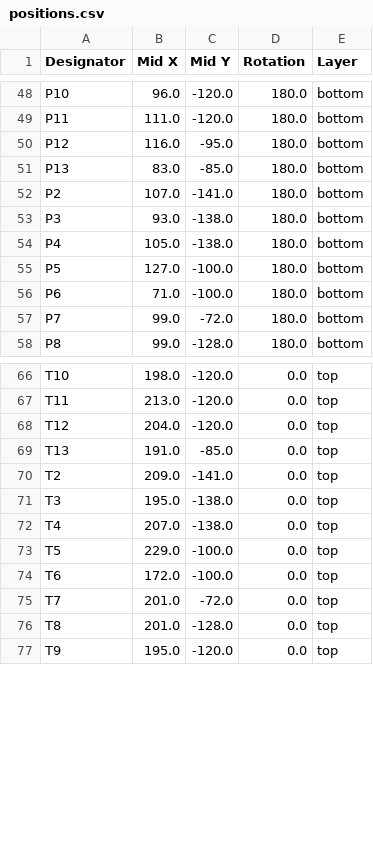
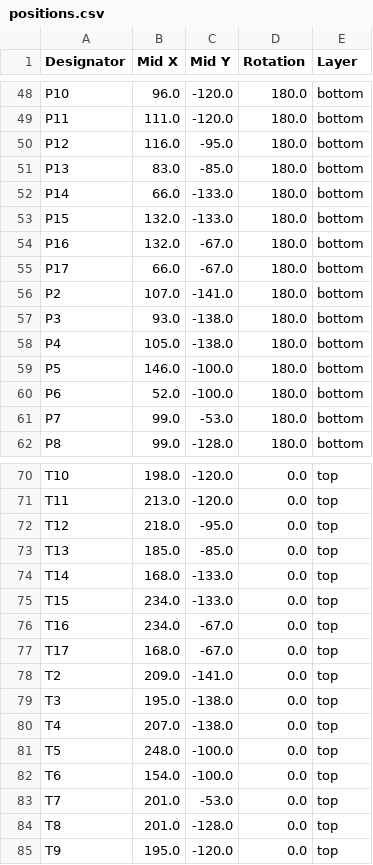
Before and after one commit to revk/ESP32-LED, a CSV file: PCB/Coaster/production/positions.csv, drawn as a sheet; only a part is shown, gaps mark what is left out.

```diff
--- a/PCB/Coaster/production/positions.csv
+++ b/PCB/Coaster/production/positions.csv
@@ -51,2 +51,6 @@ P12,116.0,-95.0,180.0,bottom
 P13,83.0,-85.0,180.0,bottom
+P14,66.0,-133.0,180.0,bottom
+P15,132.0,-133.0,180.0,bottom
+P16,132.0,-67.0,180.0,bottom
+P17,66.0,-67.0,180.0,bottom
 P2,107.0,-141.0,180.0,bottom
@@ -54,5 +58,5 @@ P3,93.0,-138.0,180.0,bottom
 P4,105.0,-138.0,180.0,bottom
-P5,127.0,-100.0,180.0,bottom
-P6,71.0,-100.0,180.0,bottom
-P7,99.0,-72.0,180.0,bottom
+P5,146.0,-100.0,180.0,bottom
+P6,52.0,-100.0,180.0,bottom
+P7,99.0,-53.0,180.0,bottom
 P8,99.0,-128.0,180.0,bottom
@@ -67,4 +71,8 @@ T10,198.0,-120.0,0.0,top
 T11,213.0,-120.0,0.0,top
-T12,204.0,-120.0,0.0,top
-T13,191.0,-85.0,0.0,top
+T12,218.0,-95.0,0.0,top
+T13,185.0,-85.0,0.0,top
+T14,168.0,-133.0,0.0,top
+T15,234.0,-133.0,0.0,top
+T16,234.0,-67.0,0.0,top
+T17,168.0,-67.0,0.0,top
 T2,209.0,-141.0,0.0,top
@@ -72,5 +80,5 @@ T3,195.0,-138.0,0.0,top
 T4,207.0,-138.0,0.0,top
-T5,229.0,-100.0,0.0,top
-T6,172.0,-100.0,0.0,top
-T7,201.0,-72.0,0.0,top
+T5,248.0,-100.0,0.0,top
+T6,154.0,-100.0,0.0,top
+T7,201.0,-53.0,0.0,top
 T8,201.0,-128.0,0.0,top
```
Also changed, not shown: PCB/Coaster/production/designators.csv, 5 other files.
